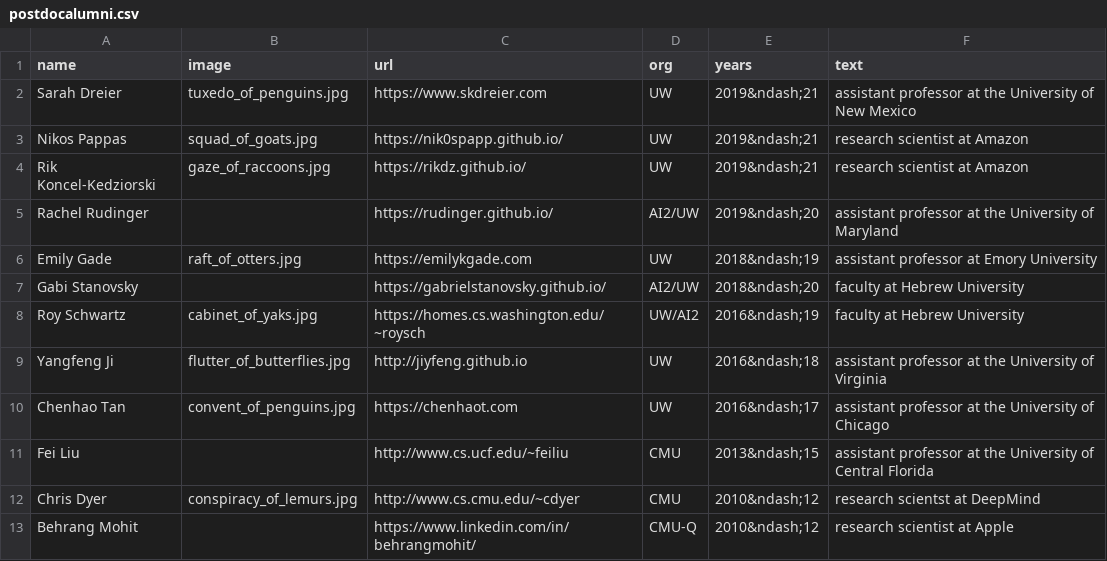
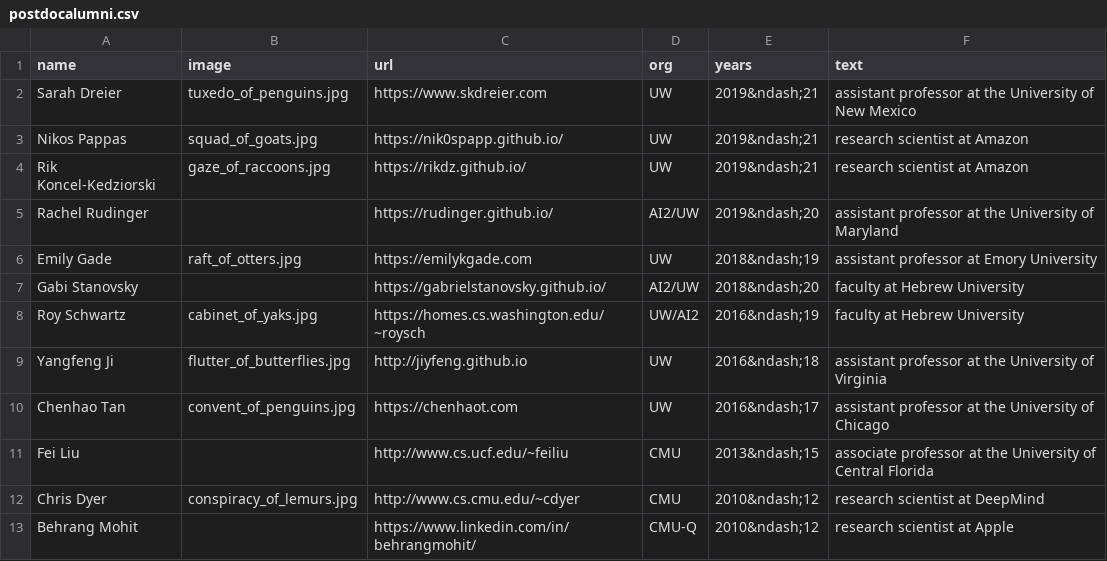
Before and after one commit to Noahs-ARK/Noahs-ARK.github.io, a CSV file: _data/postdocalumni.csv, drawn as a sheet.

Commit message:
typos

```diff
--- a/_data/postdocalumni.csv
+++ b/_data/postdocalumni.csv
@@ -10,4 +10,4 @@ Yangfeng Ji,flutter_of_butterflies.jpg,http://jiyfeng.github.io,UW,2016&ndash;18
 Chenhao Tan,convent_of_penguins.jpg,https://chenhaot.com,UW,2016&ndash;17,assistant professor at the University of Chicago
-Fei Liu,,http://www.cs.ucf.edu/~feiliu,CMU,2013&ndash;15,assistant professor at the University of Central Florida
-Chris Dyer,conspiracy_of_lemurs.jpg,http://www.cs.cmu.edu/~cdyer,CMU,2010&ndash;12,research scientst at DeepMind
+Fei Liu,,http://www.cs.ucf.edu/~feiliu,CMU,2013&ndash;15,associate professor at the University of Central Florida
+Chris Dyer,conspiracy_of_lemurs.jpg,http://www.cs.cmu.edu/~cdyer,CMU,2010&ndash;12,research scientist at DeepMind
 Behrang Mohit,,https://www.linkedin.com/in/behrangmohit/,CMU-Q,2010&ndash;12,research scientist at Apple
```
